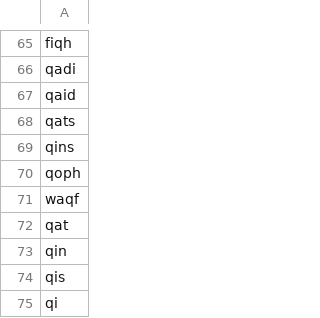
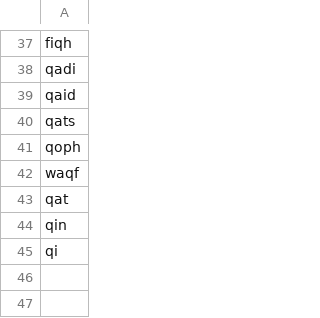
Before and after one commit to markfullmer/easy-sevens, a CSV file: q-no-u.csv, drawn as a sheet; only a part is shown, gaps mark what is left out; the diff covers the shown part only; the diff names each change by its address in the sheet, - before the commit and + after, or states it on an @@ line.

```diff
--- a/q-no-u.csv
+++ b/q-no-u.csv
-row 69: qins
-row 74: qis
```
Also changed, not shown: 28 removed rows elsewhere in this file, 1 other file.
